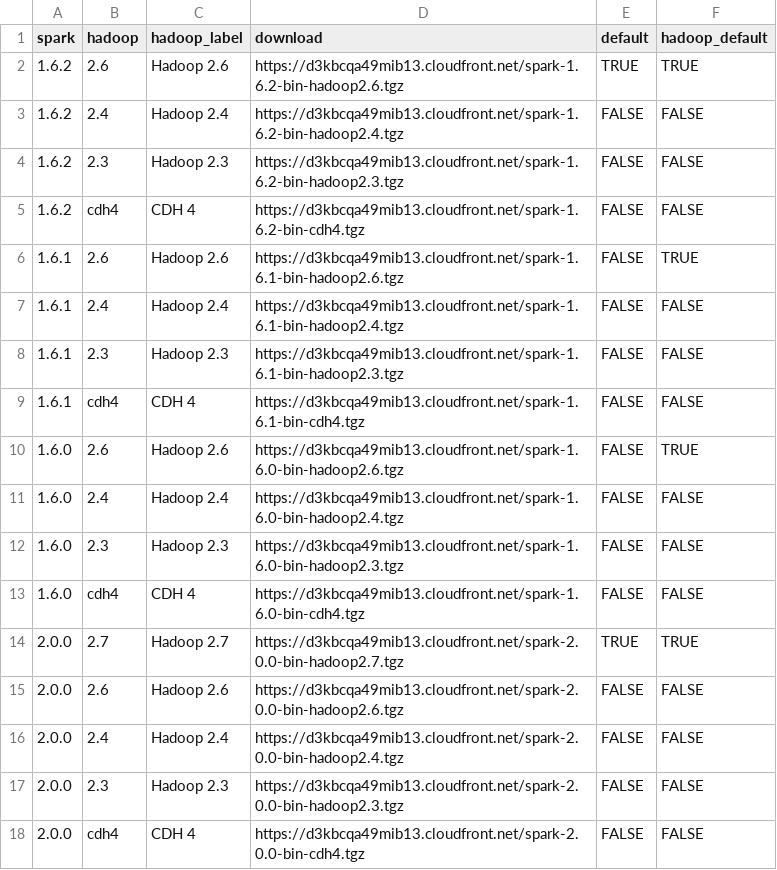
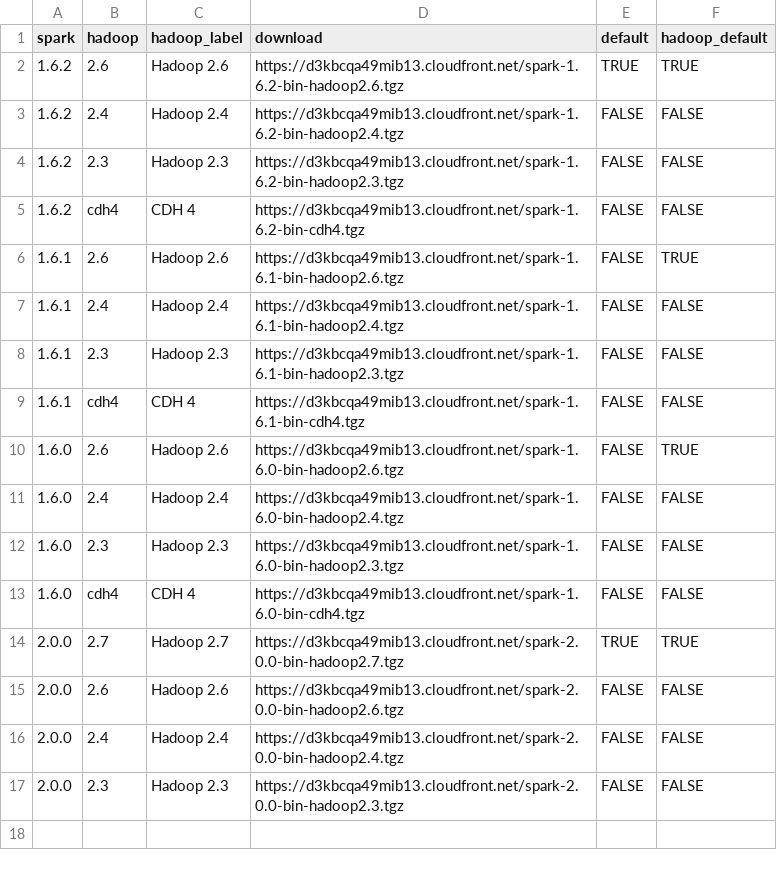
Before and after one commit to sparklyr/sparklyr, a CSV file: inst/extdata/install_spark.csv, drawn as a sheet.

Commit message:
no spark 2.0 for CDH yet available

```diff
--- a/inst/extdata/install_spark.csv
+++ b/inst/extdata/install_spark.csv
@@ -17,2 +17 @@ spark,hadoop,hadoop_label,download,default,hadoop_default
 "2.0.0","2.3",Hadoop 2.3,https://d3kbcqa49mib13.cloudfront.net/spark-2.0.0-bin-hadoop2.3.tgz,FALSE,FALSE
-"2.0.0","cdh4",CDH 4,https://d3kbcqa49mib13.cloudfront.net/spark-2.0.0-bin-cdh4.tgz,FALSE,FALSE
```
